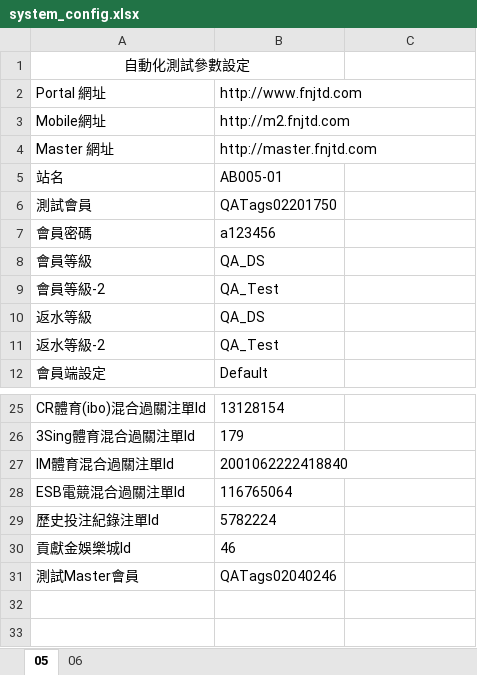
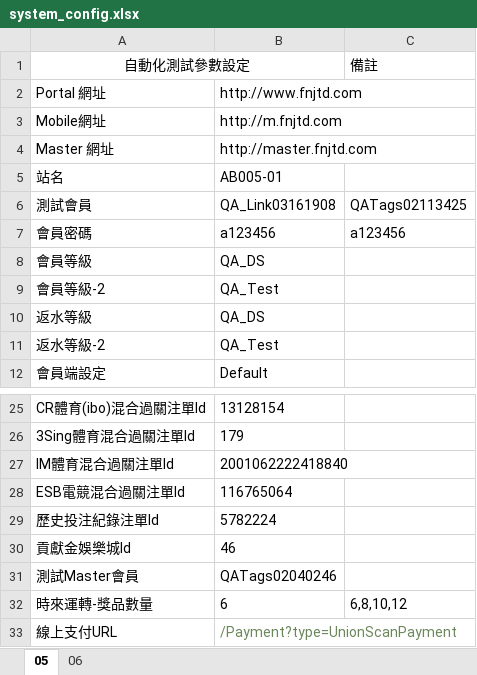
Before and after one commit to eos1209/auto_test, an Excel workbook: test_data/document/system_config.xlsx, sheet 05, drawn as a sheet; only a part is shown, gaps mark what is left out; values as stored, in another font and other column widths than the file's, no borders; the diff names each change by its address in the sheet, - before the commit and + after, or states it on an @@ line.

```diff
--- a/test_data/document/system_config.xlsx (sheet 05)
+++ b/test_data/document/system_config.xlsx (sheet 05)
-C1: (empty)
+C1: 備註
-B3: http://m2.fnjtd.com
+B3: http://m.fnjtd.com
-B6: QATags02201750
+B6: QA_Link03161908
-C6: (empty)
+C6: QATags02113425
-C7: (empty)
+C7: a123456
+row 32: 時來運轉-獎品數量 | 6 | 6,8,10,12
+row 33: 線上支付URL | /Payment?type=UnionScanPayment
```
Also changed, not shown: sheet 06, test_data/document/depositImport-A.xlsx, test_data/document/red.xlsx, 33 other files.
